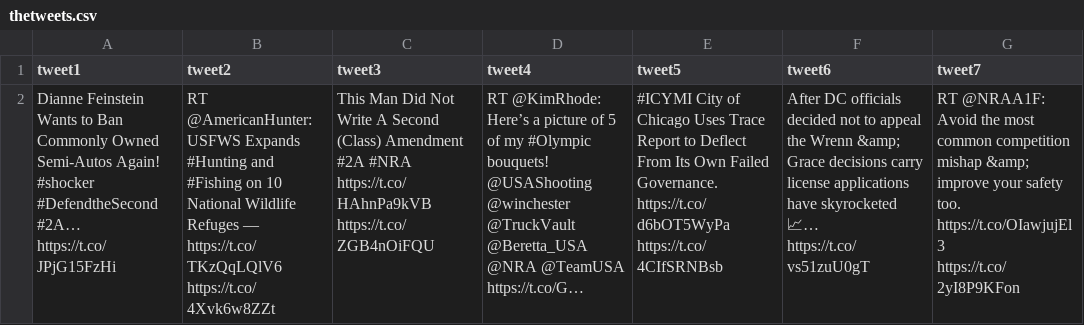
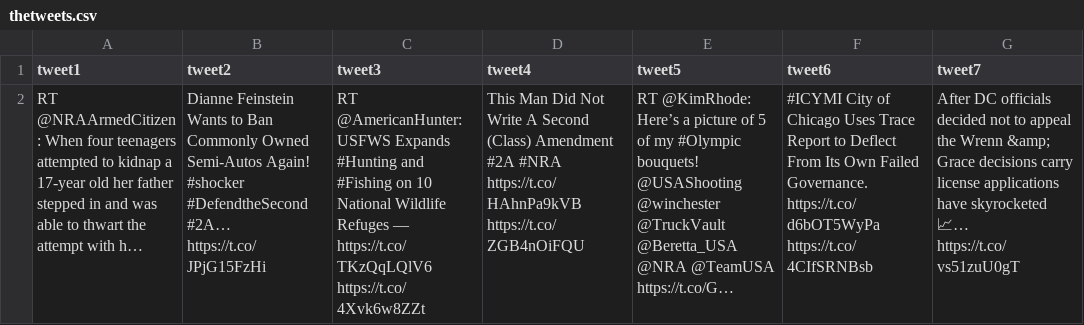
Before and after one commit to mbcarradine/mbcarradine.github.io, a CSV file: Design Methods/assignment 04/gunviolence/thetweets.csv, drawn as a sheet; removed rows and columns are numbered as before the commit, all else as after; the diff names each change by its address in the sheet, - before the commit and + after, or states it on an @@ line.

```diff
--- a/Design Methods/assignment 04/gunviolence/thetweets.csv
+++ b/Design Methods/assignment 04/gunviolence/thetweets.csv
-row 2: Dianne Feinstein Wants to Ban Commonly Owned Semi-Autos Again! #shocker #DefendtheSecond #2A… https://t.co/JPjG15FzHi | RT @AmericanHunter: USFWS Expands #Hunting and #Fishing on 10 National Wildlife Refuges — https://t.co/TKzQqLQlV6 https://t.co/4Xvk6w8ZZt | This Man Did Not Write A Second (Class) Amendment #2A #NRA https://t.co/HAhnPa9kVB https://t.co/ZGB4nOiFQU | RT @KimRhode: Here’s a picture of 5 of my #Olympic bouquets! @USAShooting @winchester @TruckVault @Beretta_USA @NRA @TeamUSA https://t.co/G… | #ICYMI City of Chicago Uses Trace Report to Deflect From Its Own Failed Governance. https://t.co/d6bOT5WyPa https://t.co/4CIfSRNBsb | After DC officials decided not to appeal the Wrenn &amp; Grace decisions carry license applications have skyrocketed 📈… https://t.co/vs51zuU0gT | RT @NRAA1F: Avoid the most common competition mishap &amp; improve your safety too. https://t.co/OIawjujEl3 https://t.co/2yI8P9KFon
+row 2: RT @NRAArmedCitizen: When four teenagers attempted to kidnap a 17-year old her father stepped in and was able to thwart the attempt with h… | Dianne Feinstein Wants to Ban Commonly Owned Semi-Autos Again! #shocker #DefendtheSecond #2A… https://t.co/JPjG15FzHi | RT @AmericanHunter: USFWS Expands #Hunting and #Fishing on 10 National Wildlife Refuges — https://t.co/TKzQqLQlV6 https://t.co/4Xvk6w8ZZt | This Man Did Not Write A Second (Class) Amendment #2A #NRA https://t.co/HAhnPa9kVB https://t.co/ZGB4nOiFQU | RT @KimRhode: Here’s a picture of 5 of my #Olympic bouquets! @USAShooting @winchester @TruckVault @Beretta_USA @NRA @TeamUSA https://t.co/G… | #ICYMI City of Chicago Uses Trace Report to Deflect From Its Own Failed Governance. https://t.co/d6bOT5WyPa https://t.co/4CIfSRNBsb | After DC officials decided not to appeal the Wrenn &amp; Grace decisions carry license applications have skyrocketed 📈… https://t.co/vs51zuU0gT
```
Also changed, not shown: Design Methods/assignment 04/gunviolence/all72hrs.csv, 11 other files.
